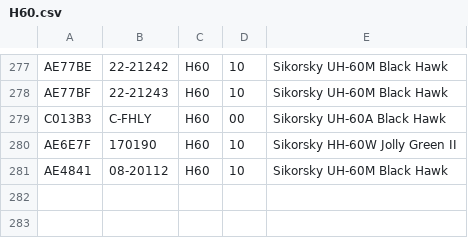
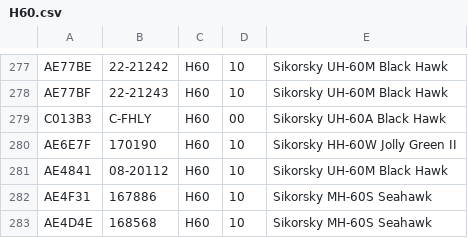
Before and after one commit to adsbfi/type-longnames, a CSV file: individual-types/H60.csv, drawn as a sheet; only a part is shown, gaps mark what is left out.

```diff
--- a/individual-types/H60.csv
+++ b/individual-types/H60.csv
@@ -281 +281,3 @@ AE6E7F,170190,H60,10,Sikorsky HH-60W Jolly Green II
 AE4841,08-20112,H60,10,Sikorsky UH-60M Black Hawk
+AE4F31,167886,H60,10,Sikorsky MH-60S Seahawk
+AE4D4E,168568,H60,10,Sikorsky MH-60S Seahawk
```
Also changed, not shown: individual-types/H47.csv, individual-types/H64.csv, 2 other files.
